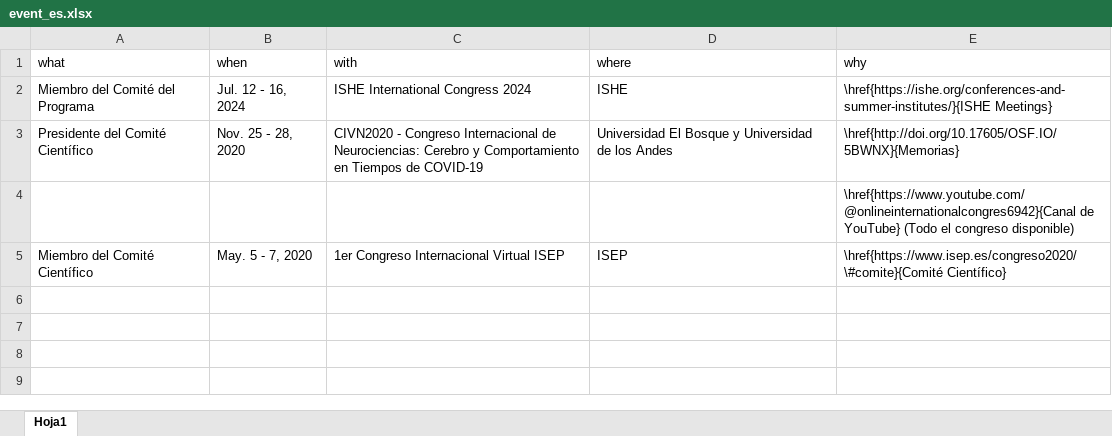
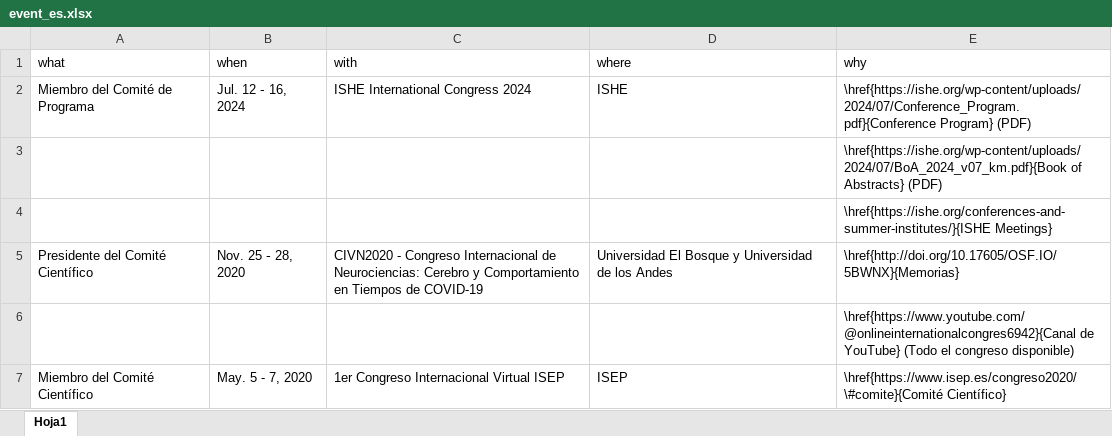
Before and after one commit to JDLeongomez/JDL_CV, an Excel workbook: data/event_es.xlsx, sheet Hoja1, drawn as a sheet; values as stored, in another font and other column widths than the file's, no borders; the diff names each change by its address in the sheet, - before the commit and + after, or states it on an @@ line.

```diff
--- a/data/event_es.xlsx (sheet Hoja1)
+++ b/data/event_es.xlsx (sheet Hoja1)
-A2 (what): Miembro del Comité del Programa
+A2 (what): Miembro del Comité de Programa
-E2 (why): \href{https://ishe.org/conferences-and-summer-institutes/}{ISHE Meetings}
+E2 (why): \href{https://ishe.org/wp-content/uploads/2024/07/Conference_Program.pdf}{Conference Program} (PDF)
+row 3:  |  |  |  | \href{https://ishe.org/wp-content/uploads/2024/07/BoA_2024_v07_km.pdf}{Book of Abstracts} (PDF)
+row 4:  |  |  |  | \href{https://ishe.org/conferences-and-summer-institutes/}{ISHE Meetings}
```
Also changed, not shown: data/event_en.xlsx, 4 other files.
